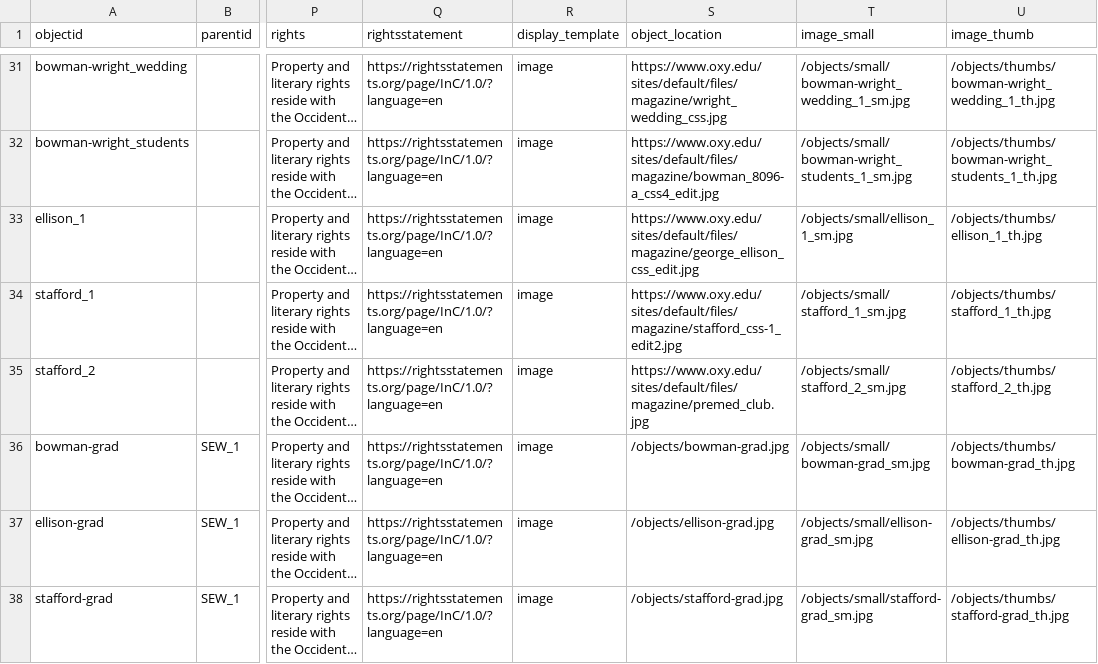
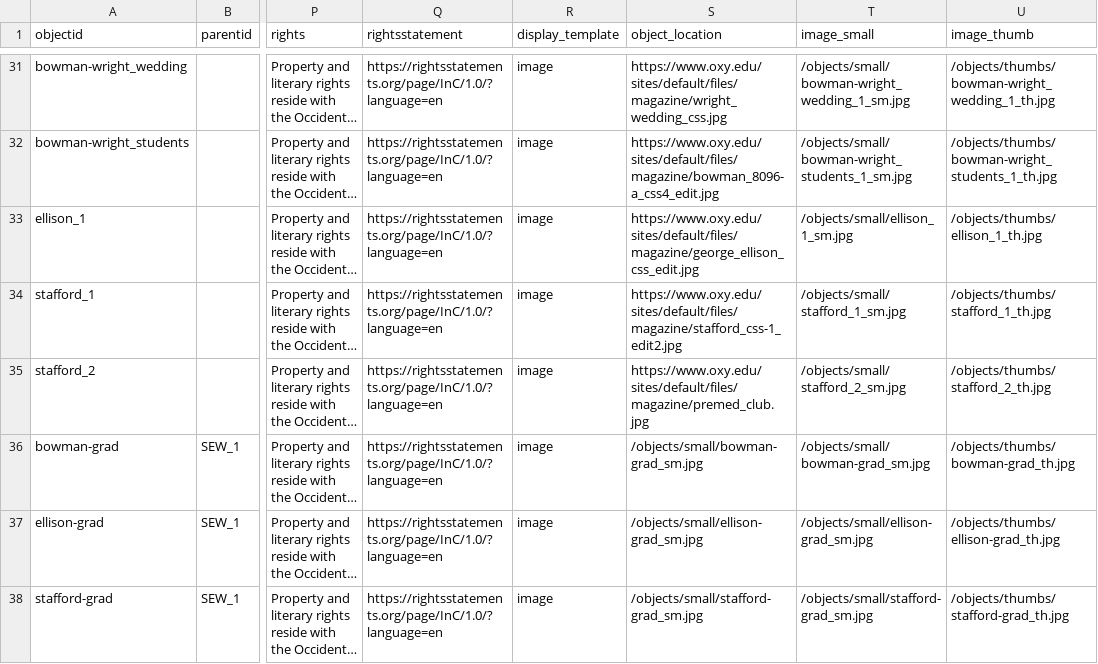
Before and after one commit to aaliyah808/CHBL-archive, a CSV file: _data/objectdemo_metadata.csv, drawn as a sheet; only a part is shown, gaps mark what is left out; long unchanged cells end in …; the diff names each change by its address in the sheet, - before the commit and + after, or states it on an @@ line.

Commit message:
Update objectdemo_metadata.csv

```diff
--- a/_data/objectdemo_metadata.csv
+++ b/_data/objectdemo_metadata.csv
-S36 (object_location): /objects/bowman-grad.jpg
+S36 (object_location): /objects/small/bowman-grad_sm.jpg
-S37 (object_location): /objects/ellison-grad.jpg
+S37 (object_location): /objects/small/ellison-grad_sm.jpg
-S38 (object_location): /objects/stafford-grad.jpg
+S38 (object_location): /objects/small/stafford-grad_sm.jpg
```
